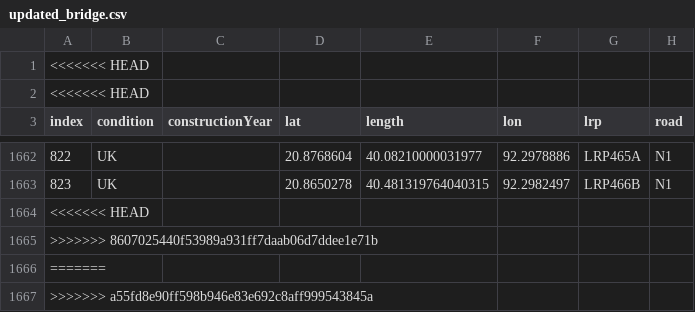
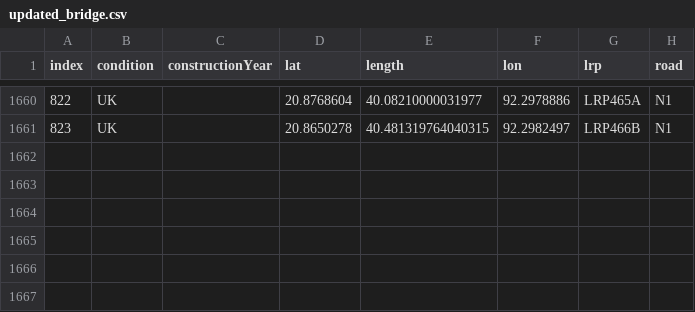
Before and after one commit to juangl77/BangladeshNeedsHelp8, a CSV file: A4Distributed/Simio/data/updated_bridge.csv, drawn as a sheet; only a part is shown, gaps mark what is left out.

Commit message:
Removing checked in conflict data, using road path instead of connector

```diff
--- a/A4Distributed/Simio/data/updated_bridge.csv
+++ b/A4Distributed/Simio/data/updated_bridge.csv
@@ -1,3 +1 @@
-<<<<<<< HEAD
-<<<<<<< HEAD
 index,condition,constructionYear,lat,length,lon,lrp,road
@@ -1663,5 +1661 @@ index,condition,constructionYear,lat,length,lon,lrp,road
 823,UK,,20.8650278,40.481319764040315,92.2982497,LRP466B,N1
-<<<<<<< HEAD
->>>>>>> 8607025440f53989a931ff7daab06d7ddee1e71b
-=======
->>>>>>> a55fd8e90ff598b946e83e692c8aff999543845a
```
Also changed, not shown: 9 other files.
